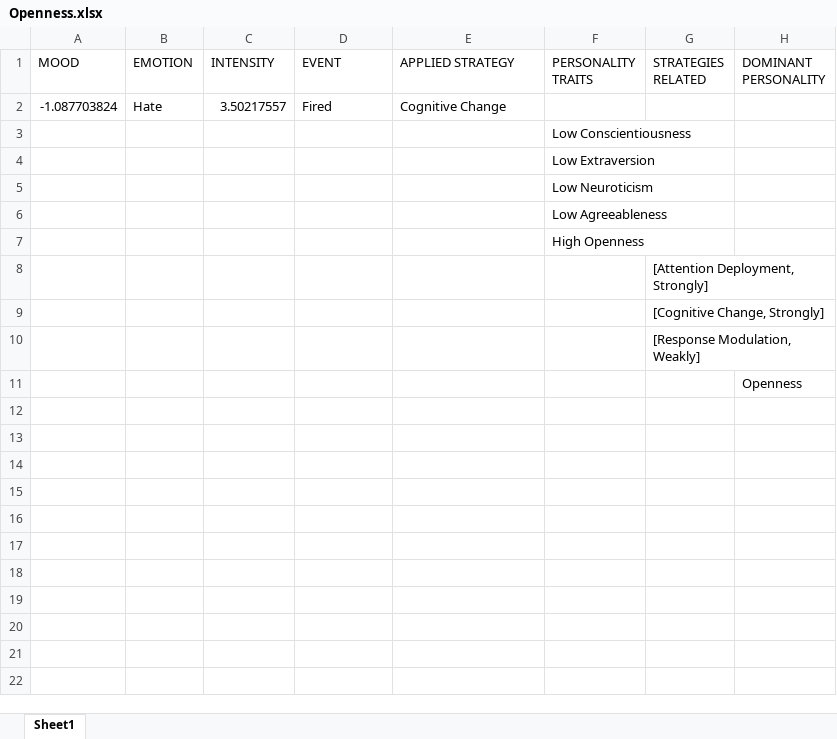
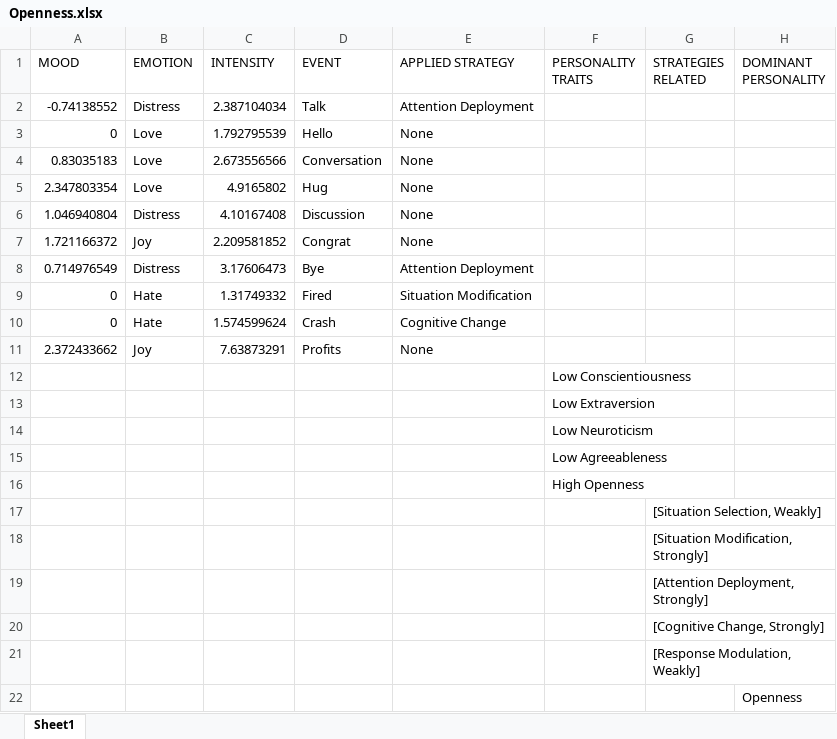
Before and after one commit to JuanJoseSolo/Emotion_Regulation, an Excel workbook: EmotionRegulation/EmotionRegulationAsset/Results/Openness.xlsx, sheet Sheet1, drawn as a sheet; values as stored, in another font and other column widths than the file's, no borders; removed rows and columns are numbered as before the commit, all else as after; the diff names each change by its address in the sheet, - before the commit and + after, or states it on an @@ line.

```diff
--- a/EmotionRegulation/EmotionRegulationAsset/Results/Openness.xlsx (sheet Sheet1)
+++ b/EmotionRegulation/EmotionRegulationAsset/Results/Openness.xlsx (sheet Sheet1)
-row 2: -1.087703824 | Hate | 3.50217557 | Fired | Cognitive Change
+row 2: -0.74138552 | Distress | 2.387104034 | Talk | Attention Deployment
+row 3: 0 | Love | 1.792795539 | Hello | None
+row 4: 0.83035183 | Love | 2.673556566 | Conversation | None
+row 5: 2.347803354 | Love | 4.9165802 | Hug | None
+row 6: 1.046940804 | Distress | 4.10167408 | Discussion | None
+row 7: 1.721166372 | Joy | 2.209581852 | Congrat | None
+row 8: 0.714976549 | Distress | 3.17606473 | Bye | Attention Deployment
+row 9: 0 | Hate | 1.31749332 | Fired | Situation Modification
+row 10: 0 | Hate | 1.574599624 | Crash | Cognitive Change
+row 11: 2.372433662 | Joy | 7.63873291 | Profits | None
+row 17:  |  |  |  |  |  | [Situation Selection, Weakly]
+row 18:  |  |  |  |  |  | [Situation Modification, Strongly]
```
Also changed, not shown: EmotionRegulation/EmotionRegulationAsset/Results/Agreeableness.xlsx, EmotionRegulation/EmotionRegulationAsset/Results/Conscientiousness.xlsx, 25 other files.
